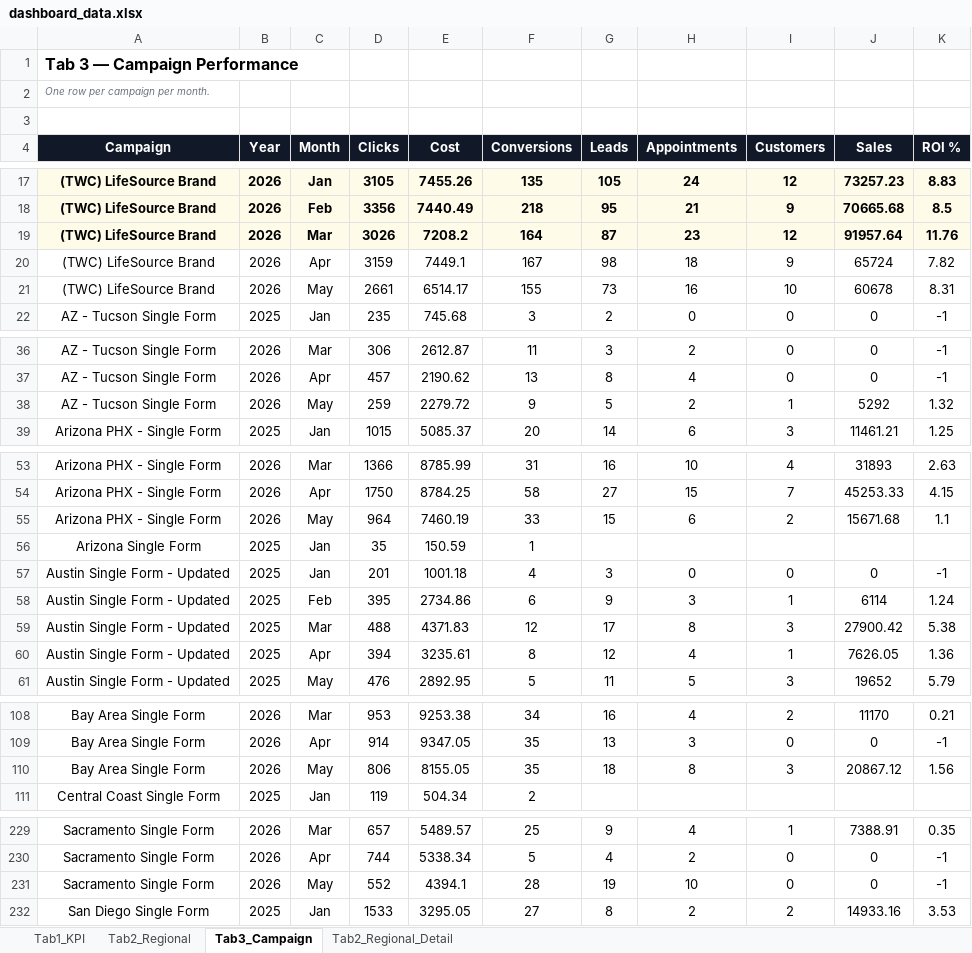
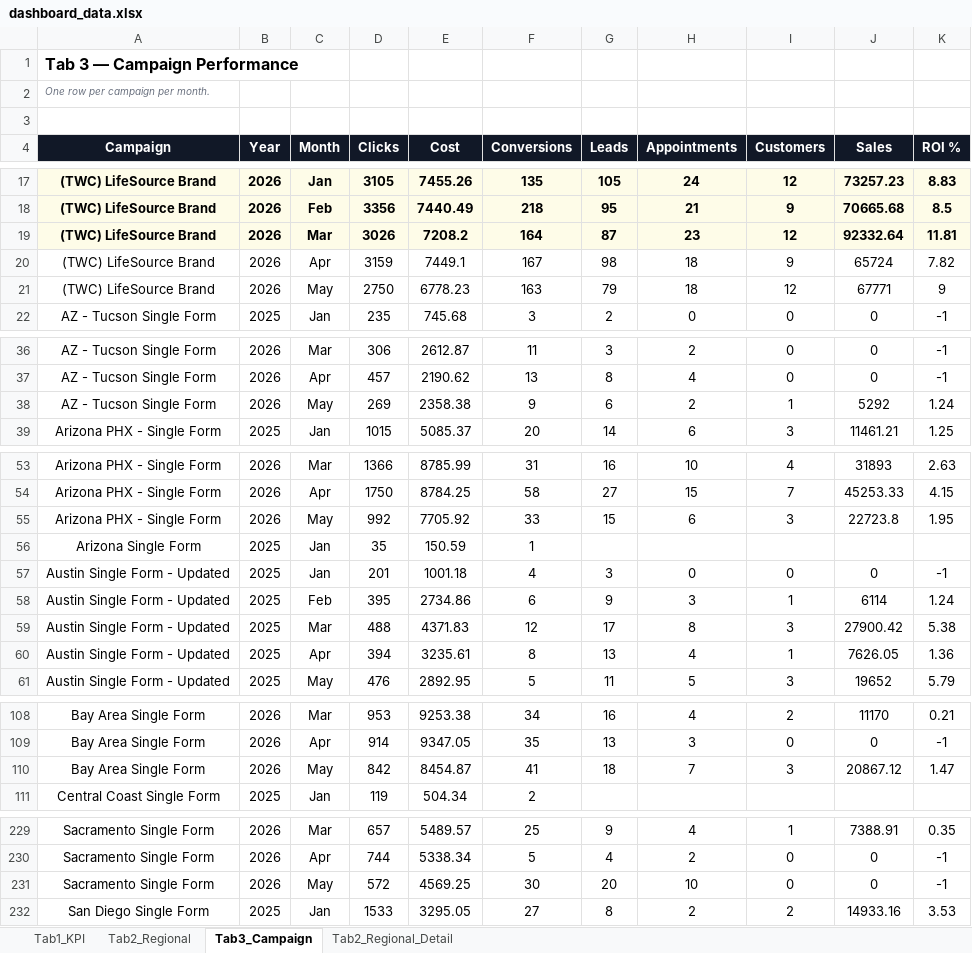
Before and after one commit to panpanlsw-ops/BIng-Dashboard, an Excel workbook: dashboard_data.xlsx, sheet Tab3_Campaign, drawn as a sheet; only a part is shown, gaps mark what is left out; values as stored, in another font and other column widths than the file's, no borders; removed rows and columns are numbered as before the commit, all else as after; the diff covers the shown part only; the diff names each change by its address in the sheet, - before the commit and + after, or states it on an @@ line.

```diff
--- a/dashboard_data.xlsx (sheet Tab3_Campaign)
+++ b/dashboard_data.xlsx (sheet Tab3_Campaign)
-J19 (Sales): 91957.64
+J19 (Sales): 92332.64
-K19 (ROI %): 11.76
+K19 (ROI %): 11.81
-row 21: (TWC) LifeSource Brand | 2026 | May | 2661 | 6514.17 | 155 | 73 | 16 | 10 | 60678 | 8.31
+row 21: (TWC) LifeSource Brand | 2026 | May | 2750 | 6778.23 | 163 | 79 | 18 | 12 | 67771 | 9
-D38 (Clicks): 259
+D38 (Clicks): 269
-E38 (Cost): 2279.72
+E38 (Cost): 2358.38
-G38 (Leads): 5
+G38 (Leads): 6
-K38 (ROI %): 1.32
+K38 (ROI %): 1.24
-D55 (Clicks): 964
+D55 (Clicks): 992
-E55 (Cost): 7460.19
+E55 (Cost): 7705.92
-I55 (Customers): 2
+I55 (Customers): 3
-J55 (Sales): 15671.68
+J55 (Sales): 22723.8
-K55 (ROI %): 1.1
+K55 (ROI %): 1.95
-G60 (Leads): 12
+G60 (Leads): 13
-D110 (Clicks): 806
+D110 (Clicks): 842
-E110 (Cost): 8155.05
+E110 (Cost): 8454.87
-F110 (Conversions): 35
+F110 (Conversions): 41
-H110 (Appointments): 8
+H110 (Appointments): 7
-K110 (ROI %): 1.56
+K110 (ROI %): 1.47
-D231 (Clicks): 552
+D231 (Clicks): 572
-E231 (Cost): 4394.1
+E231 (Cost): 4569.25
-F231 (Conversions): 28
+F231 (Conversions): 30
-G231 (Leads): 19
+G231 (Leads): 20
```
Also changed, not shown: 11 edited cells elsewhere in this sheet, sheet Tab1_KPI, sheet Tab2_Regional, sheet Tab2_Regional_Detail.
